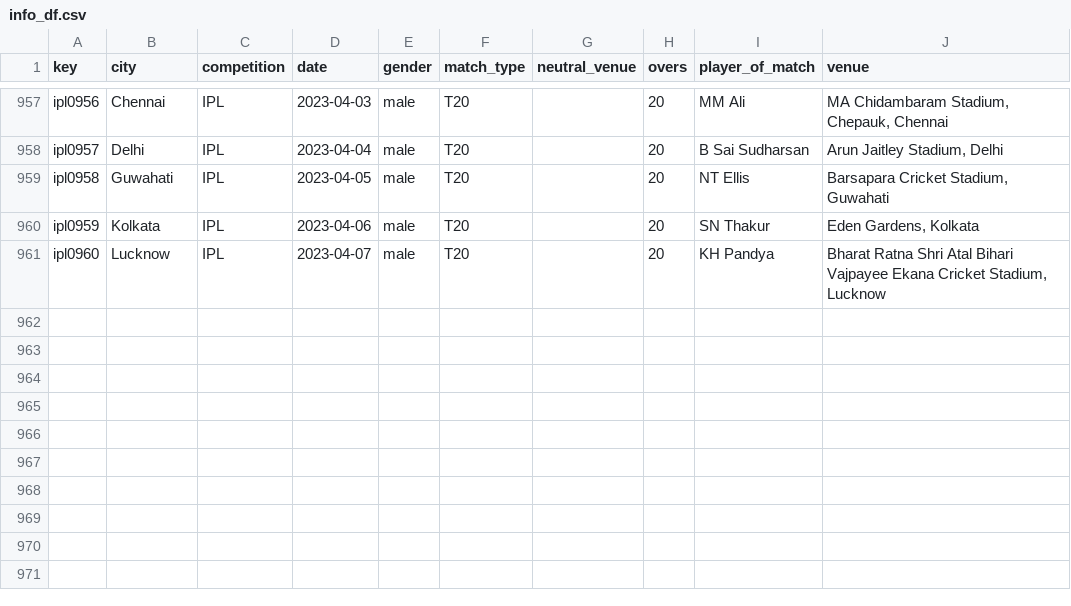
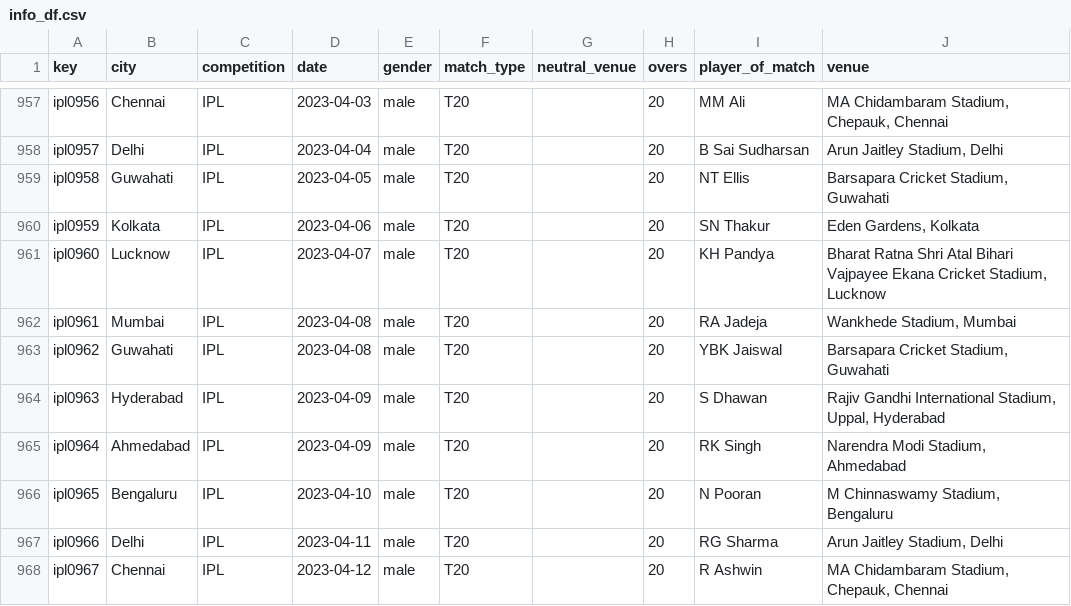
Before and after one commit to sawlachintan/cricket_data, a CSV file: ipl_data/info_df.csv, drawn as a sheet; only a part is shown, gaps mark what is left out; the diff names each change by its address in the sheet, - before the commit and + after, or states it on an @@ line.

```diff
--- a/ipl_data/info_df.csv
+++ b/ipl_data/info_df.csv
+row 962: ipl0961 | Mumbai | IPL | 2023-04-08 | male | T20 |  | 20 | RA Jadeja | Wankhede Stadium, Mumbai
+row 963: ipl0962 | Guwahati | IPL | 2023-04-08 | male | T20 |  | 20 | YBK Jaiswal | Barsapara Cricket Stadium, Guwahati
+row 964: ipl0963 | Hyderabad | IPL | 2023-04-09 | male | T20 |  | 20 | S Dhawan | Rajiv Gandhi International Stadium, Uppal, Hyderabad
+row 965: ipl0964 | Ahmedabad | IPL | 2023-04-09 | male | T20 |  | 20 | RK Singh | Narendra Modi Stadium, Ahmedabad
+row 966: ipl0965 | Bengaluru | IPL | 2023-04-10 | male | T20 |  | 20 | N Pooran | M Chinnaswamy Stadium, Bengaluru
+row 967: ipl0966 | Delhi | IPL | 2023-04-11 | male | T20 |  | 20 | RG Sharma | Arun Jaitley Stadium, Delhi
+row 968: ipl0967 | Chennai | IPL | 2023-04-12 | male | T20 |  | 20 | R Ashwin | MA Chidambaram Stadium, Chepauk, Chennai
```
Also changed, not shown: ipl_data/outcome_df.csv, ipl_data/team_df.csv, 14 other files.
